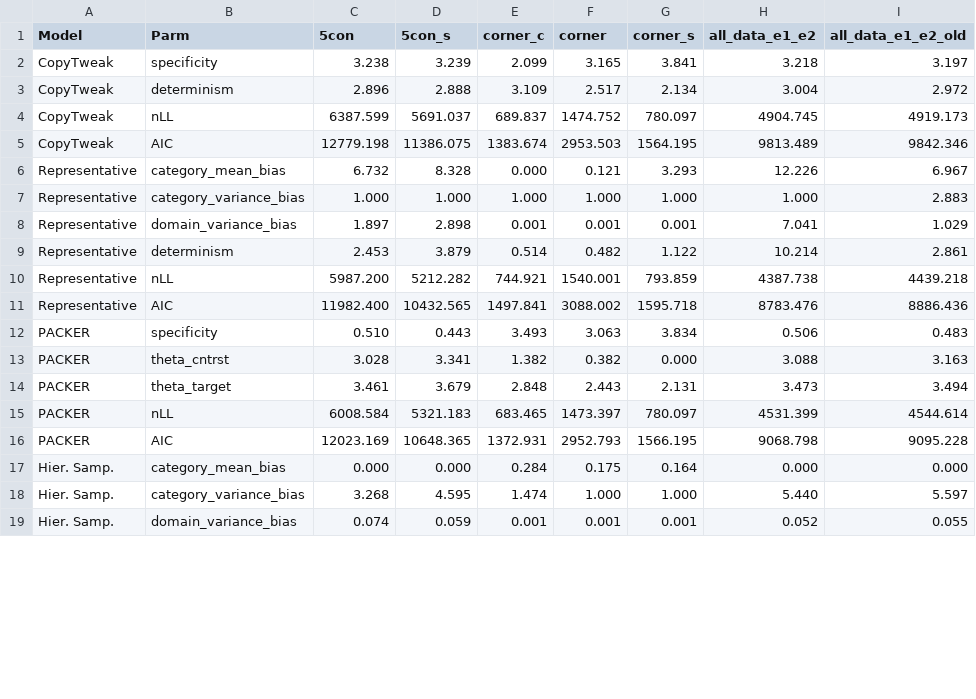
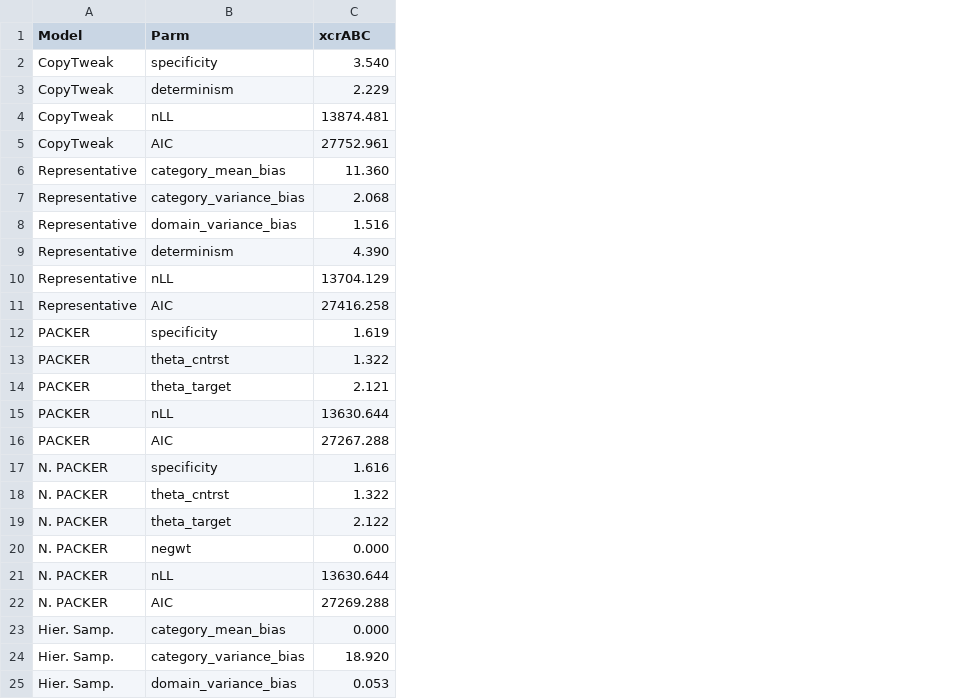
Before and after one commit to AusterweilLab/generating_categories, a CSV file: Experiments/cogpsych-code/globalfits.csv, drawn as a sheet; only a part is shown; removed rows and columns are numbered as before the commit, all else as after; the diff covers the shown part only; the diff names each change by its address in the sheet, - before the commit and + after, or states it on an @@ line.

```diff
--- a/Experiments/cogpsych-code/globalfits.csv
+++ b/Experiments/cogpsych-code/globalfits.csv
-column C (5con), rows 2-19: 3.238 | 2.896 | 6387.599 | 12779.198 | 6.732 | 1.000 | 1.897 | 2.453 | 5987.200 | 11982.400 | 0.510 | 3.028 | 3.461 | 6008.584 | 12023.169 | 0.000 | 3.268 | 0.074
-column D (5con_s), rows 2-19: 3.239 | 2.888 | 5691.037 | 11386.075 | 8.328 | 1.000 | 2.898 | 3.879 | 5212.282 | 10432.565 | 0.443 | 3.341 | 3.679 | 5321.183 | 10648.365 | 0.000 | 4.595 | 0.059
-column E (corner_c), rows 2-19: 2.099 | 3.109 | 689.837 | 1383.674 | 0.000 | 1.000 | 0.001 | 0.514 | 744.921 | 1497.841 | 3.493 | 1.382 | 2.848 | 683.465 | 1372.931 | 0.284 | 1.474 | 0.001
-column F (corner), rows 2-19: 3.165 | 2.517 | 1474.752 | 2953.503 | 0.121 | 1.000 | 0.001 | 0.482 | 1540.001 | 3088.002 | 3.063 | 0.382 | 2.443 | 1473.397 | 2952.793 | 0.175 | 1.000 | 0.001
-column G (corner_s), rows 2-19: 3.841 | 2.134 | 780.097 | 1564.195 | 3.293 | 1.000 | 0.001 | 1.122 | 793.859 | 1595.718 | 3.834 | 0.000 | 2.131 | 780.097 | 1566.195 | 0.164 | 1.000 | 0.001
-column H (all_data_e1_e2), rows 2-19: 3.218 | 3.004 | 4904.745 | 9813.489 | 12.226 | 1.000 | 7.041 | 10.214 | 4387.738 | 8783.476 | 0.506 | 3.088 | 3.473 | 4531.399 | 9068.798 | 0.000 | 5.440 | 0.052
-column I (all_data_e1_e2_old), rows 2-19: 3.197 | 2.972 | 4919.173 | 9842.346 | 6.967 | 2.883 | 1.029 | 2.861 | 4439.218 | 8886.436 | 0.483 | 3.163 | 3.494 | 4544.614 | 9095.228 | 0.000 | 5.597 | 0.055
+column C (xcrABC), rows 2-16: 3.540 | 2.229 | 13874.481 | 27752.961 | 11.360 | 2.068 | 1.516 | 4.390 | 13704.129 | 27416.258 | 1.619 | 1.322 | 2.121 | 13630.644 | 27267.288; rows 23-25: 0.000 | 18.920 | 0.053
+row 17: N. PACKER | specificity | 1.616
+row 18: N. PACKER | theta_cntrst | 1.322
+row 19: N. PACKER | theta_target | 2.122
+row 20: N. PACKER | negwt | 0.000
+row 21: N. PACKER | nLL | 13630.644
+row 22: N. PACKER | AIC | 27269.288
```
Also changed, not shown: 18 added rows, 5 removed rows and 4 edited cells elsewhere in this file, 32 other files.
